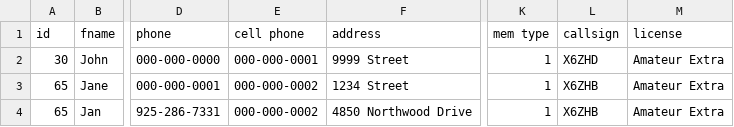
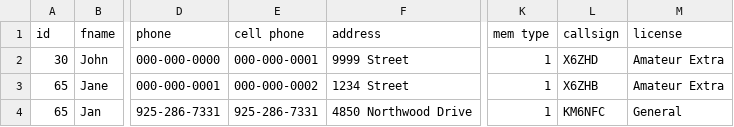
Before and after one commit to prager/mdarc-dev, a CSV file: public/pay_due.csv, drawn as a sheet; only a part is shown, gaps mark what is left out; the diff names each change by its address in the sheet, - before the commit and + after, or states it on an @@ line.

Commit message:
One more of update pay_due.csv

```diff
--- a/public/pay_due.csv
+++ b/public/pay_due.csv
-E4 (cell phone): 000-000-0002
+E4 (cell phone): 925-286-7331
-L4 (callsign): X6ZHB
+L4 (callsign): KM6NFC
-M4 (license): Amateur Extra
+M4 (license): General
```
